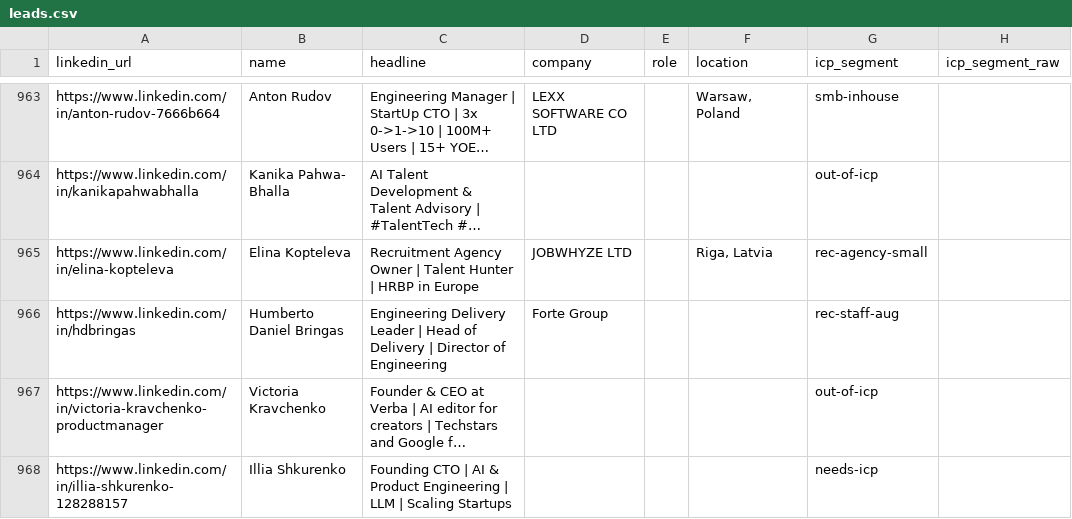
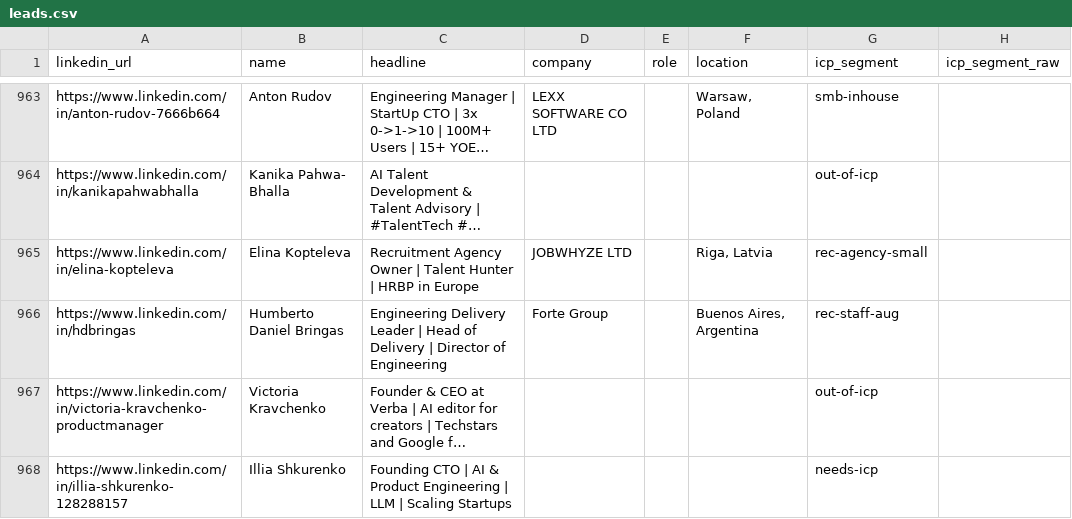
Before and after one commit to aborovkov/hiresignal_sales_brain, a CSV file: crm/leads.csv, drawn as a sheet; only a part is shown, gaps mark what is left out; long unchanged cells end in …; the diff names each change by its address in the sheet, - before the commit and + after, or states it on an @@ line.

```diff
--- a/crm/leads.csv
+++ b/crm/leads.csv
-F966 (location): (empty)
+F966 (location): Buenos Aires, Argentina
```
Also changed, not shown: crm/events.csv.
